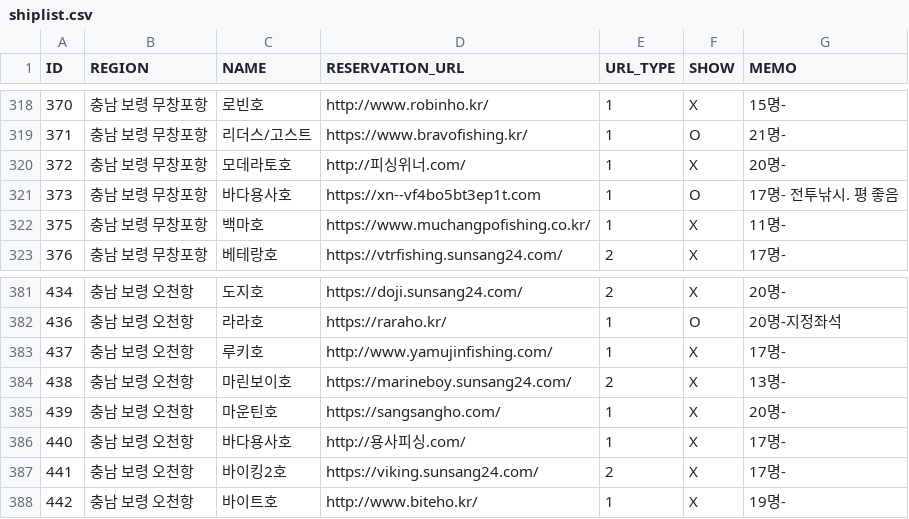
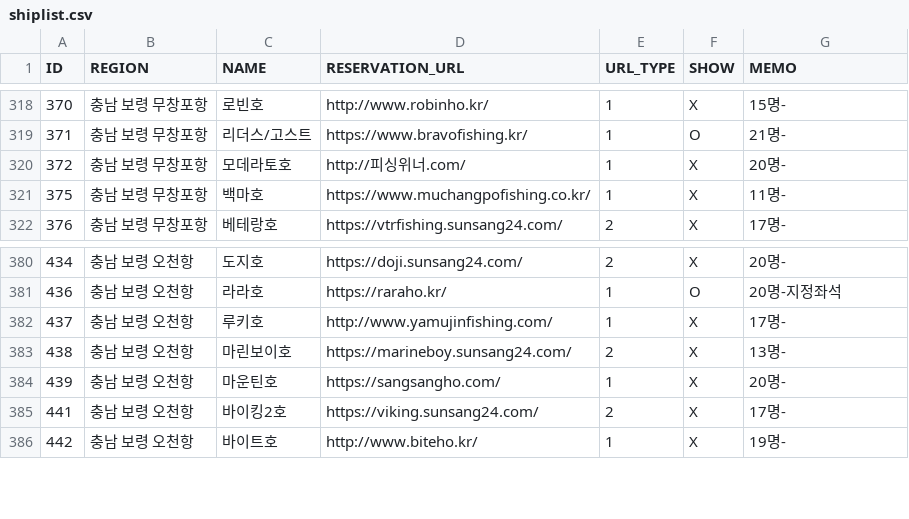
Before and after one commit to seong-geon-choi/ship, a CSV file: shiplist.csv, drawn as a sheet; only a part is shown, gaps mark what is left out; the diff names each change by its address in the sheet, - before the commit and + after, or states it on an @@ line.

Commit message:
배 목록 업데이트

```diff
--- a/shiplist.csv
+++ b/shiplist.csv
-row 321: 373 | 충남 보령 무창포항 | 바다용사호 | https://xn--vf4bo5bt3ep1t.com | 1 | O | 17명- 전투낚시. 평 좋음
-row 386: 440 | 충남 보령 오천항 | 바다용사호 | http://용사피싱.com/ | 1 | X | 17명-
```
